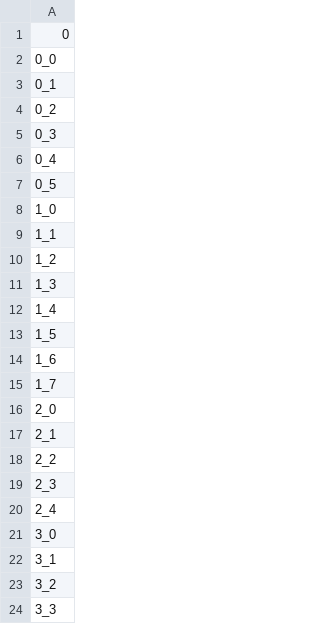
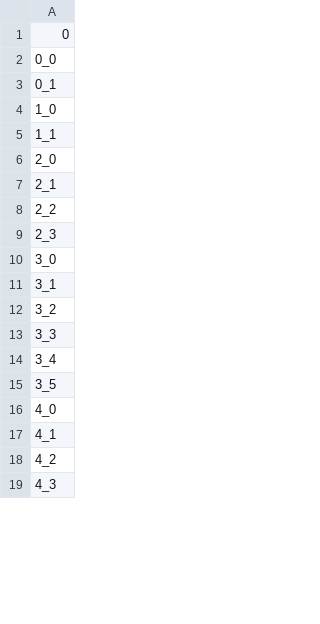
Before and after one commit to suenghuny/FJSP1, a CSV file: scheduling_problems/dataset1_ops_name.csv, drawn as a sheet; only a part is shown; the shorter side is filled out with more unchanged rows; removed rows and columns are numbered as before the commit, all else as after; the diff covers the shown part only; the diff names each change by its address in the sheet, - before the commit and + after, or states it on an @@ line.

```diff
--- a/scheduling_problems/dataset1_ops_name.csv
+++ b/scheduling_problems/dataset1_ops_name.csv
-row 4: 0_2
-row 5: 0_3
-row 6: 0_4
-row 7: 0_5
-row 10: 1_2
-row 11: 1_3
-row 12: 1_4
-row 13: 1_5
-row 14: 1_6
-row 15: 1_7
-row 20: 2_4
```
Also changed, not shown: 26 added rows, 7 removed rows and 6 edited cells elsewhere in this file, scheduling_problems/dataset1_alternative_machine.csv, scheduling_problems/dataset1_process_time.csv, 4 other files.
